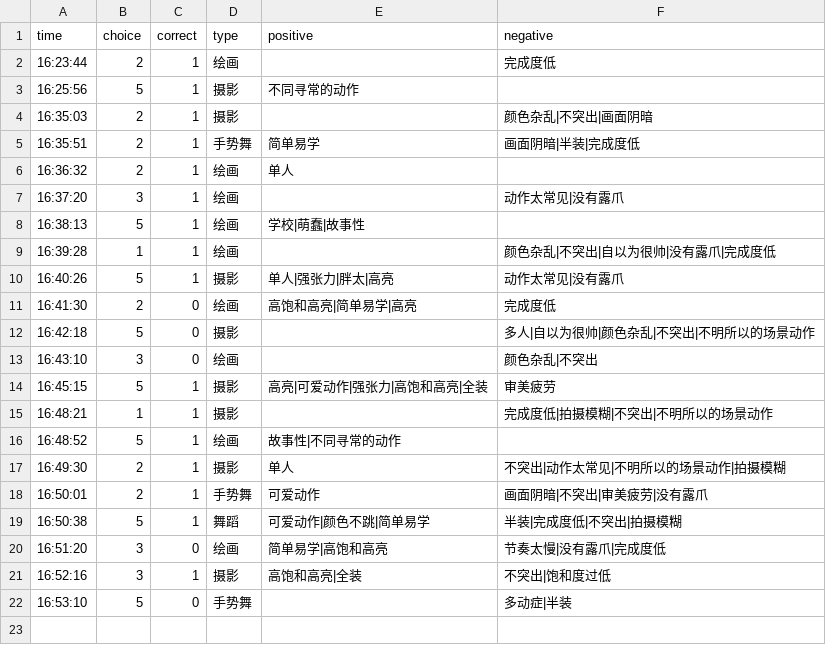
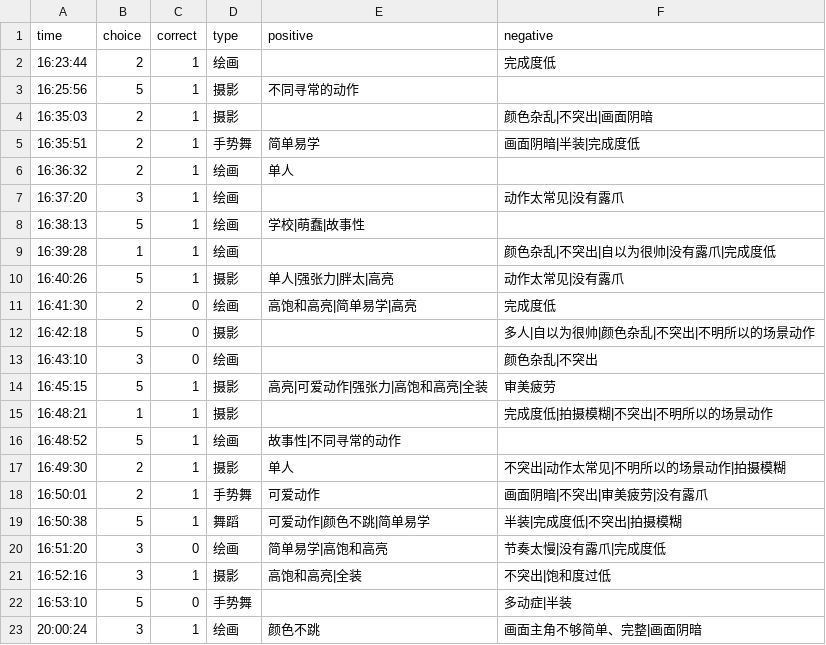
Before and after one commit to heyan9/qidi-data, a CSV file: logs/2026-11-10.csv, drawn as a sheet.

Commit message:
sync logs/2026-11-10.csv

```diff
--- a/logs/2026-11-10.csv
+++ b/logs/2026-11-10.csv
@@ -22 +22,2 @@ time,choice,correct,type,positive,negative
 16:53:10,5,0,手势舞,,多动症|半装
+    20:00:24,3,1,绘画,颜色不跳,画面主角不够简单、完整|画面阴暗
```
